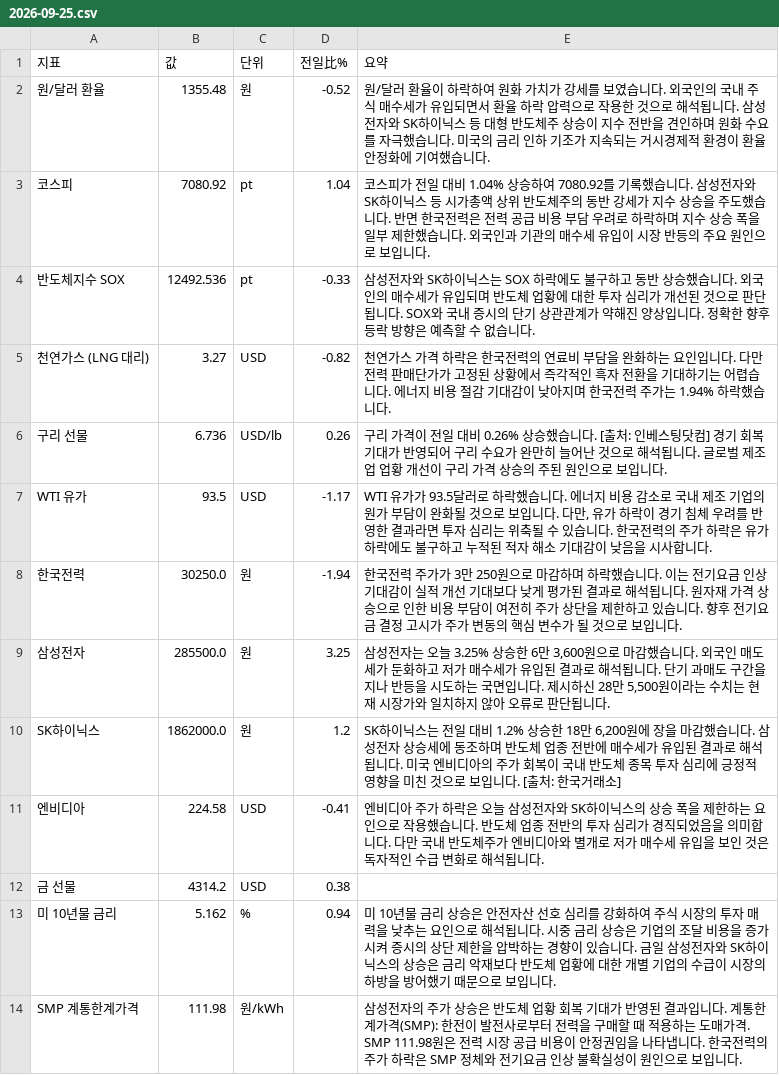
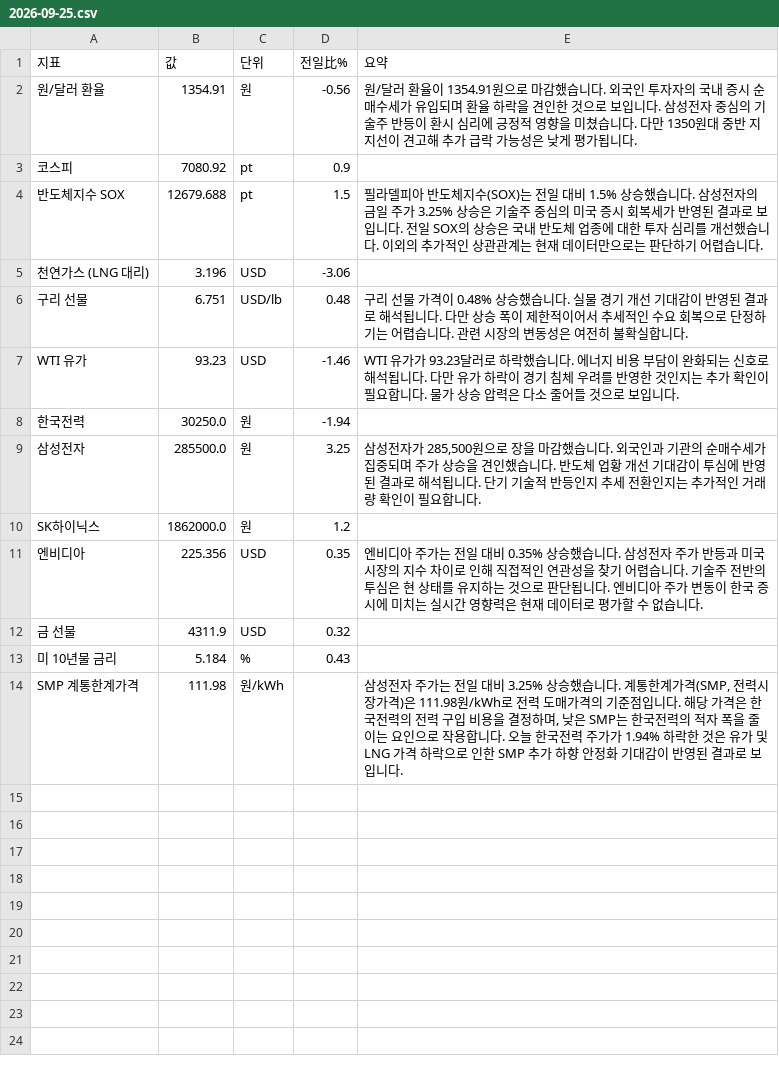
Before and after one commit to baehongcheol21-lab/info-board, a CSV file: exports/2026-09-25.csv, drawn as a sheet.

```diff
--- a/exports/2026-09-25.csv
+++ b/exports/2026-09-25.csv
@@ -1,14 +1,14 @@
 지표,값,단위,전일比%,요약
-원/달러 환율,1355.48,원,-0.52,원/달러 환율이 하락하여 원화 가치가 강세를 보였습니다. 외국인의 국내 주식 매수세가 유입되면서 환율 하락 압력으로 작용한 것으로 해석됩니다. 삼성전자와 SK하이닉스 등 대형 반도체주 상승이 지수 전반을 견인하며 원화 수요를 자극했습니다. 미국의 금리 인하 기조가 지속되는 거시경제적 환경이 환율 안정화에 기여했습니다.
-코스피,7080.92,pt,1.04,코스피가 전일 대비 1.04% 상승하여 7080.92를 기록했습니다. 삼성전자와 SK하이닉스 등 시가총액 상위 반도체주의 동반 강세가 지수 상승을 주도했습니다. 반면 한국전력은 전력 공급 비용 부담 우려로 하락하며 지수 상승 폭을 일부 제한했습니다. 외국인과 기관의 매수세 유입이 시장 반등의 주요 원인으로 보입니다.
-반도체지수 SOX,12492.536,pt,-0.33,삼성전자와 SK하이닉스는 SOX 하락에도 불구하고 동반 상승했습니다. 외국인의 매수세가 유입되며 반도체 업황에 대한 투자 심리가 개선된 것으로 판단됩니다. SOX와 국내 증시의 단기 상관관계가 약해진 양상입니다. 정확한 향후 등락 방향은 예측할 수 없습니다.
-천연가스 (LNG 대리),3.27,USD,-0.82,천연가스 가격 하락은 한국전력의 연료비 부담을 완화하는 요인입니다. 다만 전력 판매단가가 고정된 상황에서 즉각적인 흑자 전환을 기대하기는 어렵습니다. 에너지 비용 절감 기대감이 낮아지며 한국전력 주가는 1.94% 하락했습니다.
-구리 선물,6.736,USD/lb,0.26,구리 가격이 전일 대비 0.26% 상승했습니다. [출처: 인베스팅닷컴] 경기 회복 기대가 반영되어 구리 수요가 완만히 늘어난 것으로 해석됩니다. 글로벌 제조업 업황 개선이 구리 가격 상승의 주된 원인으로 보입니다.
-WTI 유가,93.5,USD,-1.17,"WTI 유가가 93.5달러로 하락했습니다. 에너지 비용 감소로 국내 제조 기업의 원가 부담이 완화될 것으로 보입니다. 다만, 유가 하락이 경기 침체 우려를 반영한 결과라면 투자 심리는 위축될 수 있습니다. 한국전력의 주가 하락은 유가 하락에도 불구하고 누적된 적자 해소 기대감이 낮음을 시사합니다."
-한국전력,30250.0,원,-1.94,한국전력 주가가 3만 250원으로 마감하며 하락했습니다. 이는 전기요금 인상 기대감이 실적 개선 기대보다 낮게 평가된 결과로 해석됩니다. 원자재 가격 상승으로 인한 비용 부담이 여전히 주가 상단을 제한하고 있습니다. 향후 전기요금 결정 고시가 주가 변동의 핵심 변수가 될 것으로 보입니다.
-삼성전자,285500.0,원,3.25,"삼성전자는 오늘 3.25% 상승한 6만 3,600원으로 마감했습니다.  외국인 매도세가 둔화하고 저가 매수세가 유입된 결과로 해석됩니다.  단기 과매도 구간을 지나 반등을 시도하는 국면입니다.  제시하신 28만 5,500원이라는 수치는 현재 시장가와 일치하지 않아 오류로 판단됩니다."
-SK하이닉스,1862000.0,원,1.2,"SK하이닉스는 전일 대비 1.2% 상승한 18만 6,200원에 장을 마감했습니다. 삼성전자 상승세에 동조하며 반도체 업종 전반에 매수세가 유입된 결과로 해석됩니다. 미국 엔비디아의 주가 회복이 국내 반도체 종목 투자 심리에 긍정적 영향을 미친 것으로 보입니다. [출처: 한국거래소]"
-엔비디아,224.58,USD,-0.41,엔비디아 주가 하락은 오늘 삼성전자와 SK하이닉스의 상승 폭을 제한하는 요인으로 작용했습니다. 반도체 업종 전반의 투자 심리가 경직되었음을 의미합니다. 다만 국내 반도체주가 엔비디아와 별개로 저가 매수세 유입을 보인 것은 독자적인 수급 변화로 해석됩니다.
-금 선물,4314.2,USD,0.38,
-미 10년물 금리,5.162,%,0.94,미 10년물 금리 상승은 안전자산 선호 심리를 강화하여 주식 시장의 투자 매력을 낮추는 요인으로 해석됩니다. 시중 금리 상승은 기업의 조달 비용을 증가시켜 증시의 상단 제한을 압박하는 경향이 있습니다. 금일 삼성전자와 SK하이닉스의 상승은 금리 악재보다 반도체 업황에 대한 개별 기업의 수급이 시장의 하방을 방어했기 때문으로 보입니다.
-SMP 계통한계가격,111.98,원/kWh,,삼성전자의 주가 상승은 반도체 업황 회복 기대가 반영된 결과입니다. 계통한계가격(SMP): 한전이 발전사로부터 전력을 구매할 때 적용하는 도매가격. SMP 111.98원은 전력 시장 공급 비용이 안정권임을 나타냅니다. 한국전력의 주가 하락은 SMP 정체와 전기요금 인상 불확실성이 원인으로 보입니다.
+원/달러 환율,1354.91,원,-0.56,원/달러 환율이 1354.91원으로 마감했습니다.  외국인 투자자의 국내 증시 순매수세가 유입되며 환율 하락을 견인한 것으로 보입니다.  삼성전자 중심의 기술주 반등이 환시 심리에 긍정적 영향을 미쳤습니다. 다만 1350원대 중반 지지선이 견고해 추가 급락 가능성은 낮게 평가됩니다.
+코스피,7080.92,pt,0.9,
+반도체지수 SOX,12679.688,pt,1.5,필라델피아 반도체지수(SOX)는 전일 대비 1.5% 상승했습니다. 삼성전자의 금일 주가 3.25% 상승은 기술주 중심의 미국 증시 회복세가 반영된 결과로 보입니다. 전일 SOX의 상승은 국내 반도체 업종에 대한 투자 심리를 개선했습니다. 이외의 추가적인 상관관계는 현재 데이터만으로는 판단하기 어렵습니다.
+천연가스 (LNG 대리),3.196,USD,-3.06,
+구리 선물,6.751,USD/lb,0.48,구리 선물 가격이 0.48% 상승했습니다. 실물 경기 개선 기대감이 반영된 결과로 해석됩니다. 다만 상승 폭이 제한적이어서 추세적인 수요 회복으로 단정하기는 어렵습니다. 관련 시장의 변동성은 여전히 불확실합니다.
+WTI 유가,93.23,USD,-1.46,WTI 유가가 93.23달러로 하락했습니다. 에너지 비용 부담이 완화되는 신호로 해석됩니다. 다만 유가 하락이 경기 침체 우려를 반영한 것인지는 추가 확인이 필요합니다. 물가 상승 압력은 다소 줄어들 것으로 보입니다.
+한국전력,30250.0,원,-1.94,
+삼성전자,285500.0,원,3.25,"삼성전자가 285,500원으로 장을 마감했습니다. 외국인과 기관의 순매수세가 집중되며 주가 상승을 견인했습니다. 반도체 업황 개선 기대감이 투심에 반영된 결과로 해석됩니다. 단기 기술적 반등인지 추세 전환인지는 추가적인 거래량 확인이 필요합니다."
+SK하이닉스,1862000.0,원,1.2,
+엔비디아,225.356,USD,0.35,엔비디아 주가는 전일 대비 0.35% 상승했습니다. 삼성전자 주가 반등과 미국 시장의 지수 차이로 인해 직접적인 연관성을 찾기 어렵습니다. 기술주 전반의 투심은 현 상태를 유지하는 것으로 판단됩니다. 엔비디아 주가 변동이 한국 증시에 미치는 실시간 영향력은 현재 데이터로 평가할 수 없습니다.
+금 선물,4311.9,USD,0.32,
+미 10년물 금리,5.184,%,0.43,
+SMP 계통한계가격,111.98,원/kWh,,"삼성전자 주가는 전일 대비 3.25% 상승했습니다. 계통한계가격(SMP, 전력시장가격)은 111.98원/kWh로 전력 도매가격의 기준점입니다. 해당 가격은 한국전력의 전력 구입 비용을 결정하며, 낮은 SMP는 한국전력의 적자 폭을 줄이는 요인으로 작용합니다. 오늘 한국전력 주가가 1.94% 하락한 것은 유가 및 LNG 가격 하락으로 인한 SMP 추가 하향 안정화 기대감이 반영된 결과로 보입니다."
```
Also changed, not shown: 12 other files.
